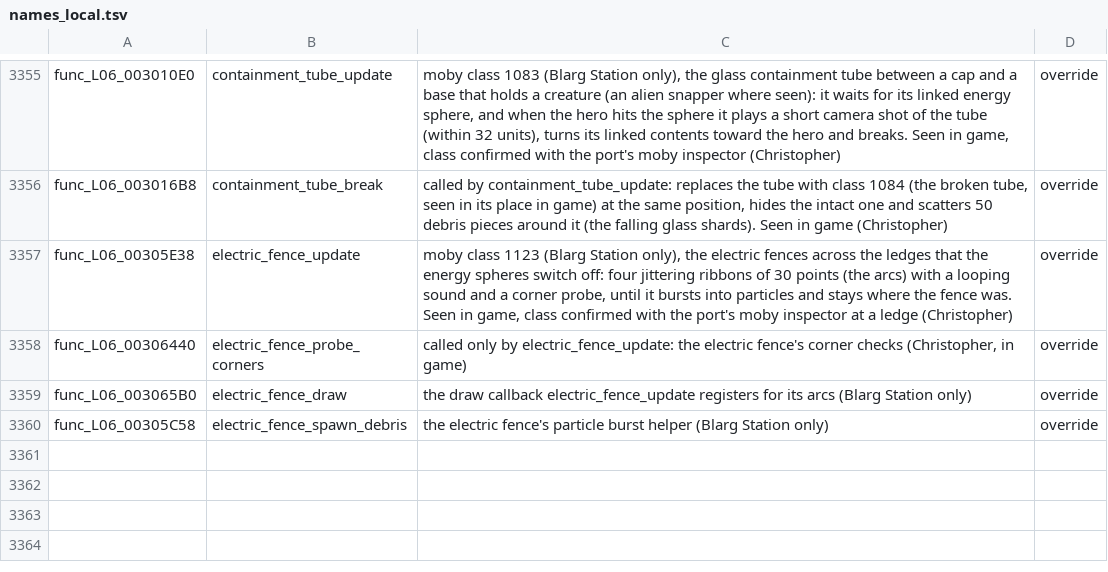
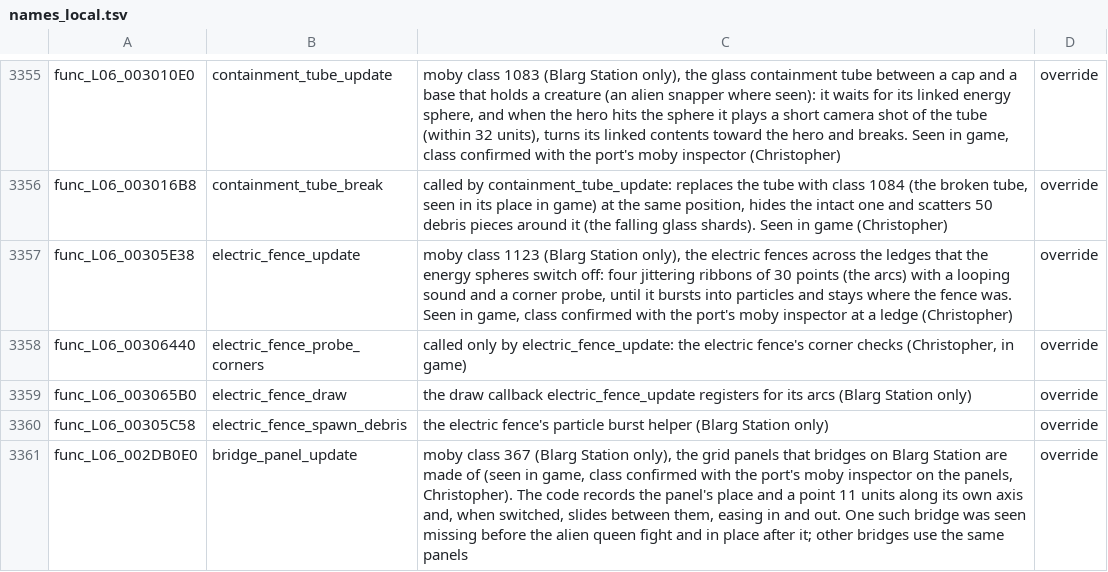
Before and after one commit to OpenRAC/rac1-decomp, a TSV file: config/names_local.tsv, drawn as a sheet; only a part is shown, gaps mark what is left out.

```diff
--- a/config/names_local.tsv
+++ b/config/names_local.tsv
@@ -3360 +3360,2 @@ func_L06_003065B0	electric_fence_draw	the draw callback electric_fence_update re
 func_L06_00305C58	electric_fence_spawn_debris	the electric fence's particle burst helper (Blarg Station only)	override
+func_L06_002DB0E0	bridge_panel_update	moby class 367 (Blarg Station only), the grid panels that bridges on Blarg Station are made of (seen in game, class confirmed with the port's moby inspector on the panels, Christopher). The code records the panel's place and a point 11 units along its own axis and, when switched, slides between them, easing in and out. One such bridge was seen missing before the alien queen fight and in place after it; other bridges use the same panels	override
```
Also changed, not shown: config/names.tsv, 2 other files.
